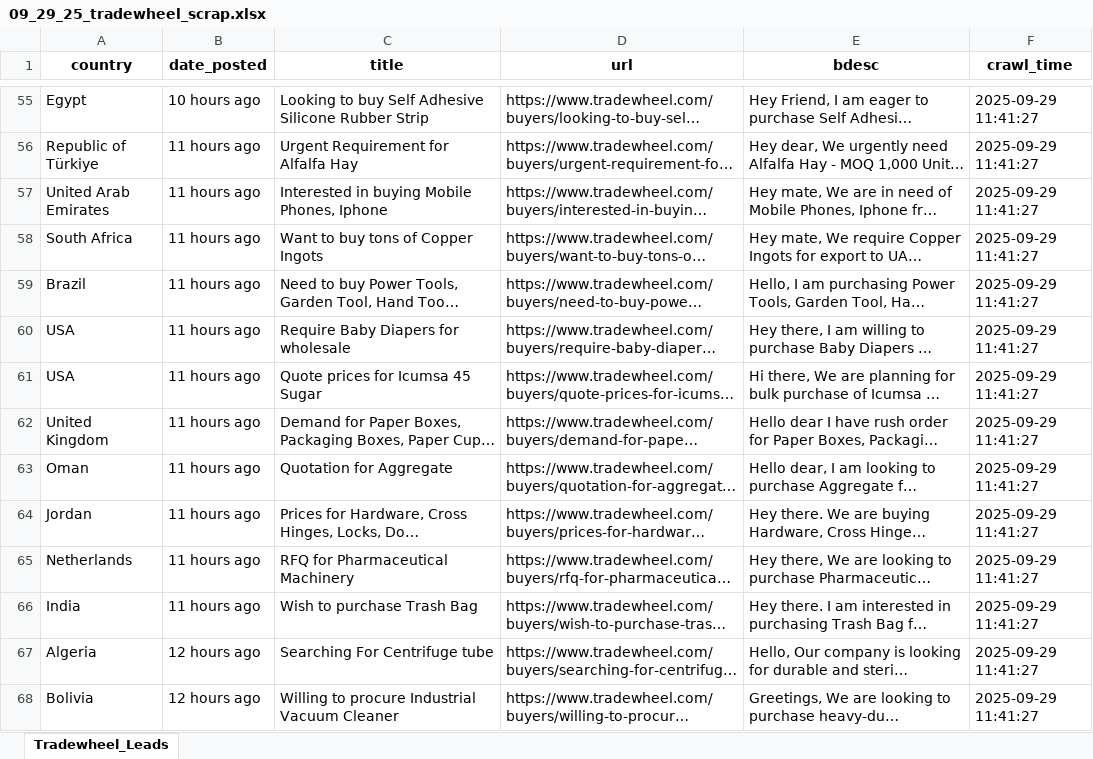
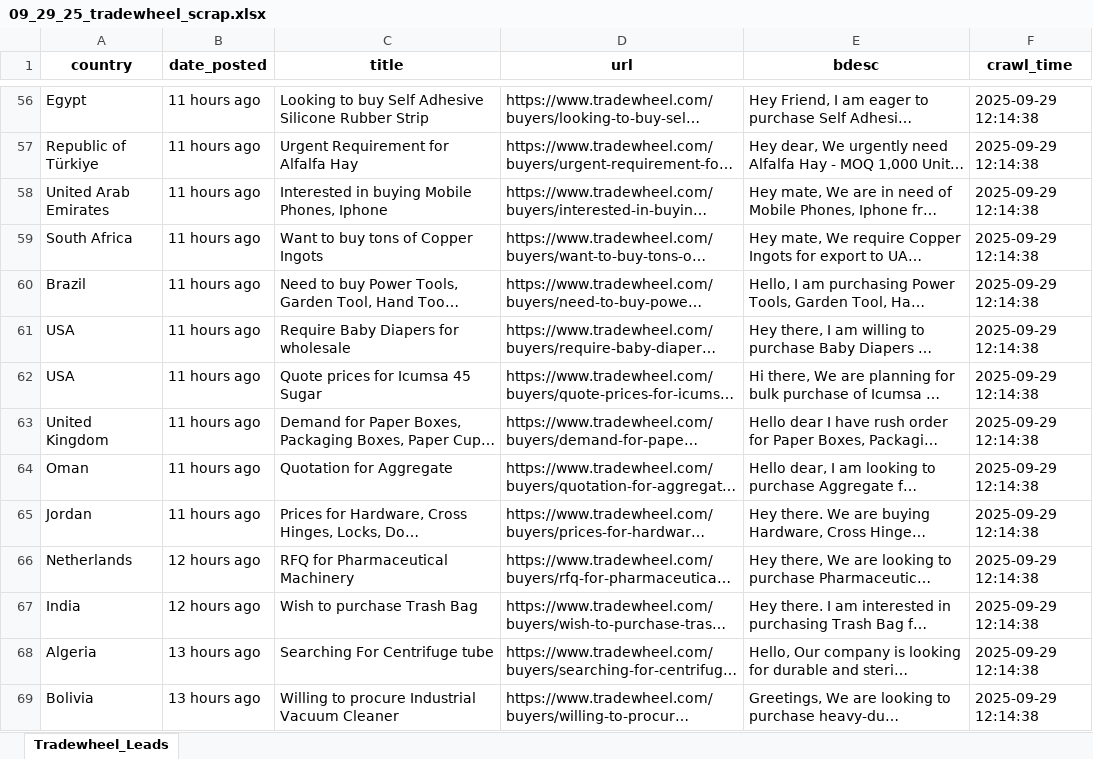
Before and after one commit to XuanKyUEL/tradewheel_scrape, an Excel workbook: data/09_29_25_tradewheel_scrap.xlsx, sheet Tradewheel_Leads, drawn as a sheet; only a part is shown, gaps mark what is left out; long unchanged cells end in …; values as stored, in another font and other column widths than the file's, no borders; addresses are those after the commit; the diff covers the shown part only; the diff names each change by its address in the sheet, - before the commit and + after, or states it on an @@ line.

```diff
--- a/data/09_29_25_tradewheel_scrap.xlsx (sheet Tradewheel_Leads)
+++ b/data/09_29_25_tradewheel_scrap.xlsx (sheet Tradewheel_Leads)
-B56 (date_posted): 10 hours ago
+B56 (date_posted): 11 hours ago
-F56:F69 (crawl_time): 2025-09-29 11:41:27
+F56:F69 (crawl_time): 2025-09-29 12:14:38
-B66:B67 (date_posted): 11 hours ago
+B66:B67 (date_posted): 12 hours ago
-B68:B69 (date_posted): 12 hours ago
+B68:B69 (date_posted): 13 hours ago
```
Also changed, not shown: 1 added row, 1 removed row and 286 edited cells elsewhere in this sheet, 1 other file.
